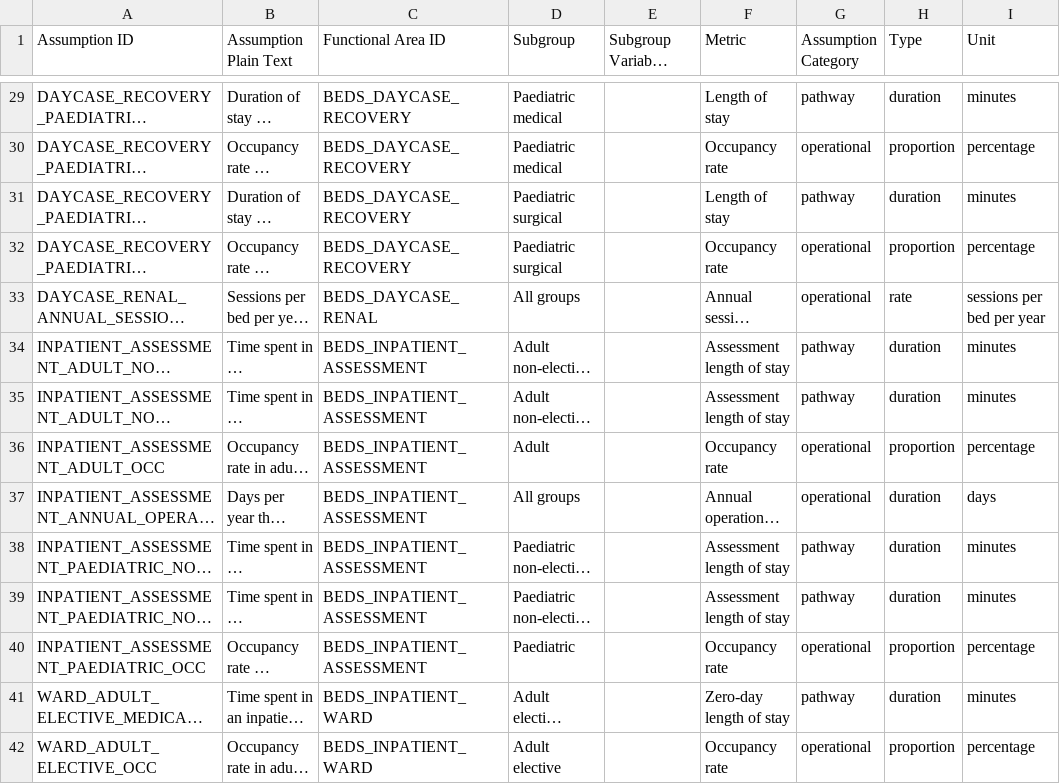
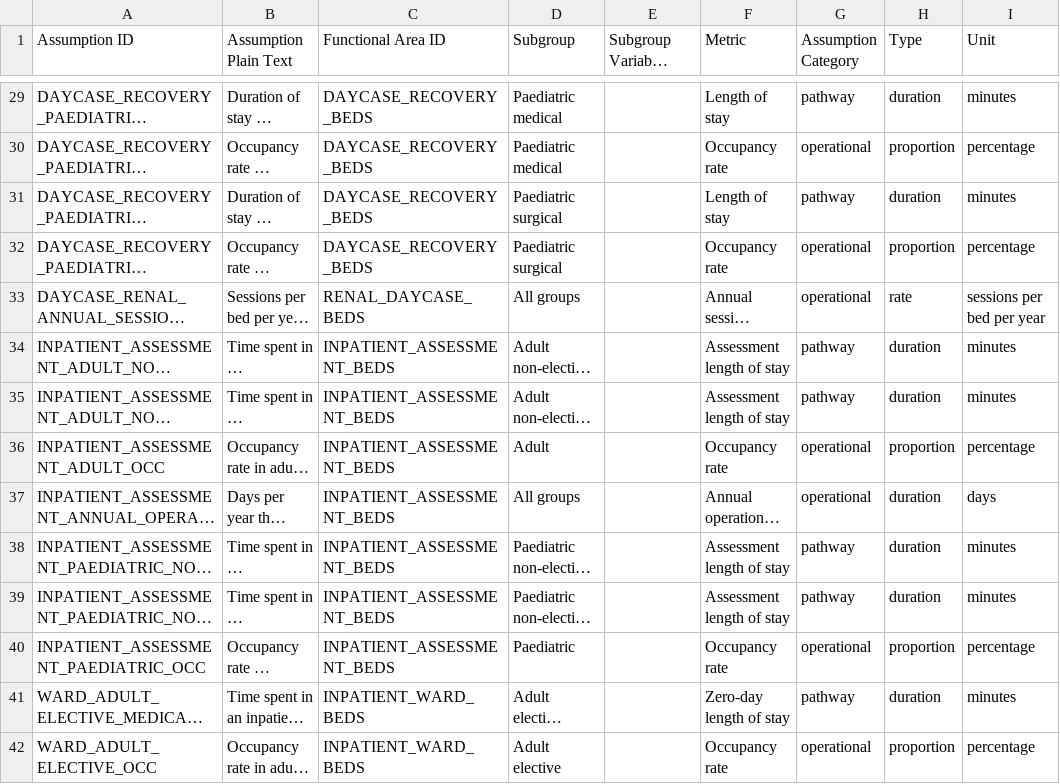
Before and after one commit to The-Strategy-Unit/open-plan-docs, a CSV file: generate/functional-areas/references/assumptions_register.csv, drawn as a sheet; only a part is shown, gaps mark what is left out; long unchanged cells end in …; the diff covers the shown part only; the diff names each change by its address in the sheet, - before the commit and + after, or states it on an @@ line.

```diff
--- a/generate/functional-areas/references/assumptions_register.csv
+++ b/generate/functional-areas/references/assumptions_register.csv
-C29:C32 (Functional Area ID): BEDS_DAYCASE_RECOVERY
+C29:C32 (Functional Area ID): DAYCASE_RECOVERY_BEDS
-C33 (Functional Area ID): BEDS_DAYCASE_RENAL
+C33 (Functional Area ID): RENAL_DAYCASE_BEDS
-C34:C40 (Functional Area ID): BEDS_INPATIENT_ASSESSMENT
+C34:C40 (Functional Area ID): INPATIENT_ASSESSMENT_BEDS
-C41:C42 (Functional Area ID): BEDS_INPATIENT_WARD
+C41:C42 (Functional Area ID): INPATIENT_WARD_BEDS
```
Also changed, not shown: 97 edited cells elsewhere in this file.
